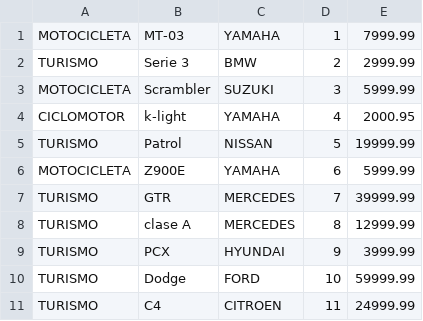
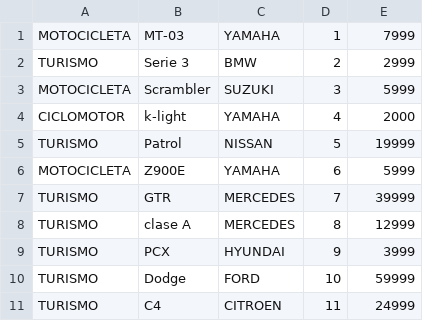
Before and after one commit to MarianAngulo/coches, a CSV file: data/vehiculos.csv, drawn as a sheet.

```diff
--- a/data/vehiculos.csv
+++ b/data/vehiculos.csv
@@ -1,11 +1,11 @@
-MOTOCICLETA,MT-03,YAMAHA,1,7999.99
-TURISMO,Serie  3,BMW,2,2999.99
-MOTOCICLETA,Scrambler,SUZUKI,3,5999.99
-CICLOMOTOR,k-light,YAMAHA,4,2000.95
-TURISMO,Patrol,NISSAN,5,19999.99
-MOTOCICLETA,Z900E,YAMAHA,6,5999.99
-TURISMO,GTR,MERCEDES,7,39999.99
-TURISMO,clase A,MERCEDES,8,12999.99
-TURISMO,PCX,HYUNDAI,9,3999.99
-TURISMO,Dodge,FORD,10,59999.99
-TURISMO,C4,CITROEN,11,24999.99
+MOTOCICLETA,MT-03,YAMAHA,1,7999
+TURISMO,Serie  3,BMW,2,2999
+MOTOCICLETA,Scrambler,SUZUKI,3,5999
+CICLOMOTOR,k-light,YAMAHA,4,2000
+TURISMO,Patrol,NISSAN,5,19999
+MOTOCICLETA,Z900E,YAMAHA,6,5999
+TURISMO,GTR,MERCEDES,7,39999
+TURISMO,clase A,MERCEDES,8,12999
+TURISMO,PCX,HYUNDAI,9,3999
+TURISMO,Dodge,FORD,10,59999
+TURISMO,C4,CITROEN,11,24999
```
Also changed, not shown: data/repuestos.csv, 9 other files.
